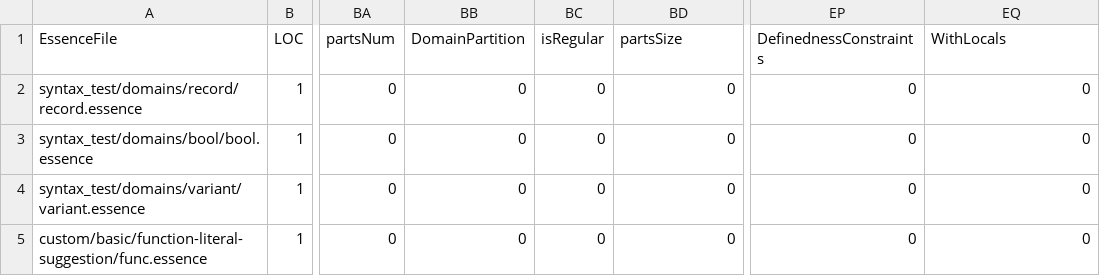
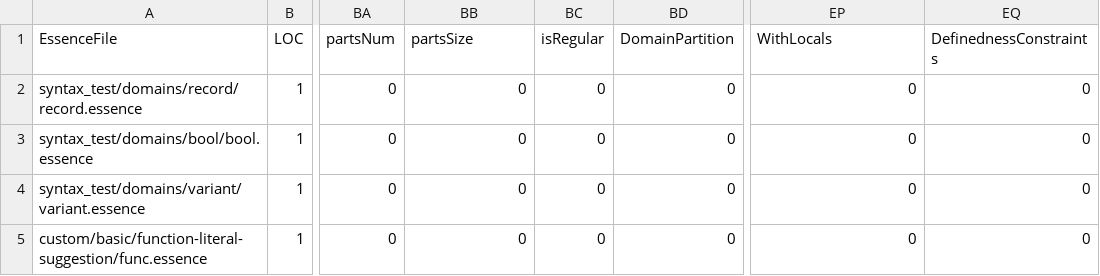
Before and after one commit to niklasdewally/conjure-oxide, a CSV file: tools/essence-feature-usage-stats/data.csv, drawn as a sheet; only a part is shown, gaps mark what is left out; the diff names each change by its address in the sheet, - before the commit and + after, or states it on an @@ line.

Commit message:
Actions: Deploy the essence features usage table 🚀

```diff
--- a/tools/essence-feature-usage-stats/data.csv
+++ b/tools/essence-feature-usage-stats/data.csv
-BB1: DomainPartition
+BB1: partsSize
-BD1: partsSize
+BD1: DomainPartition
-EP1: DefinednessConstraints
+EP1: WithLocals
-EQ1: WithLocals
+EQ1: DefinednessConstraints
```
Also changed, not shown: 1 other file.
